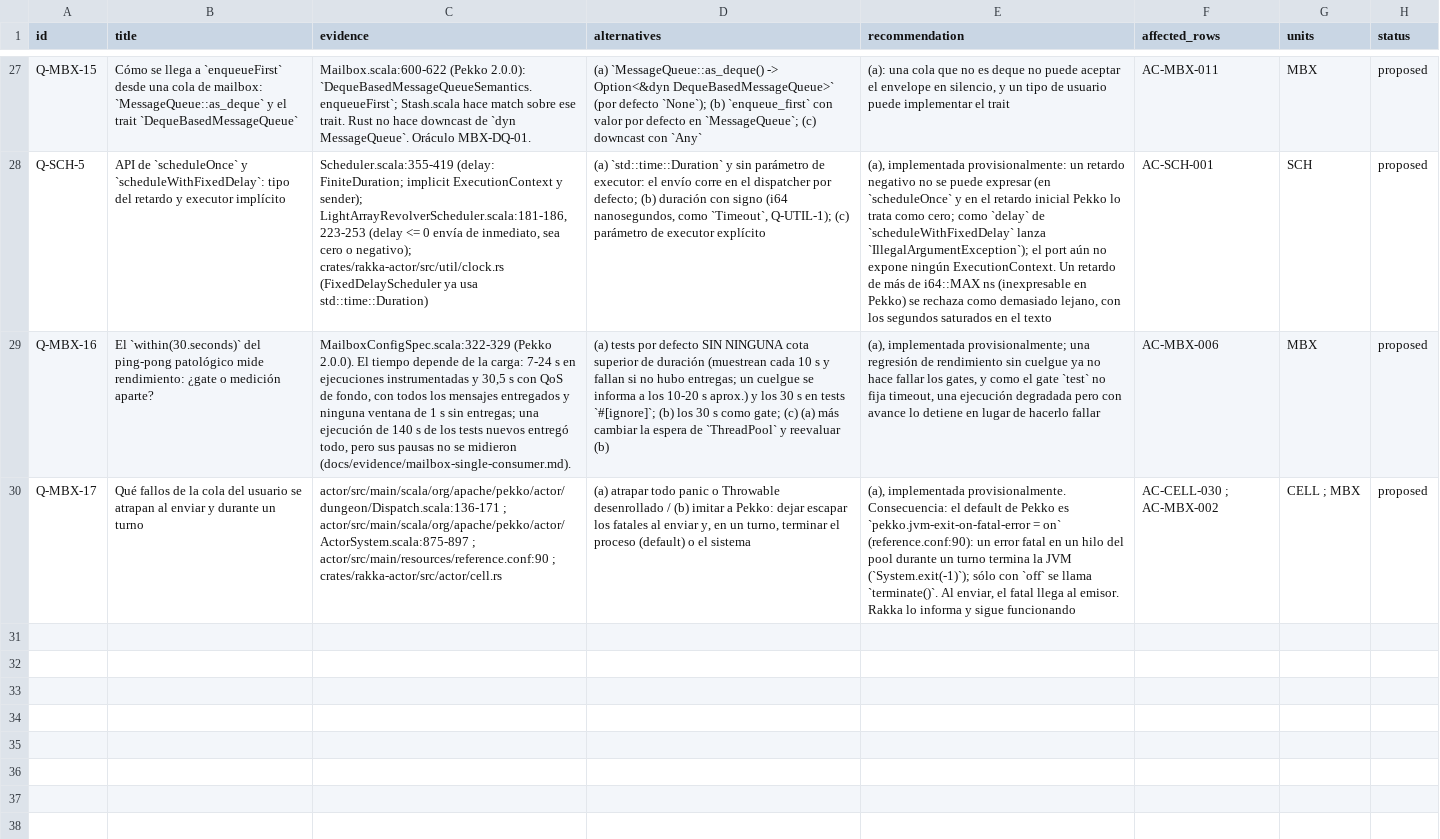
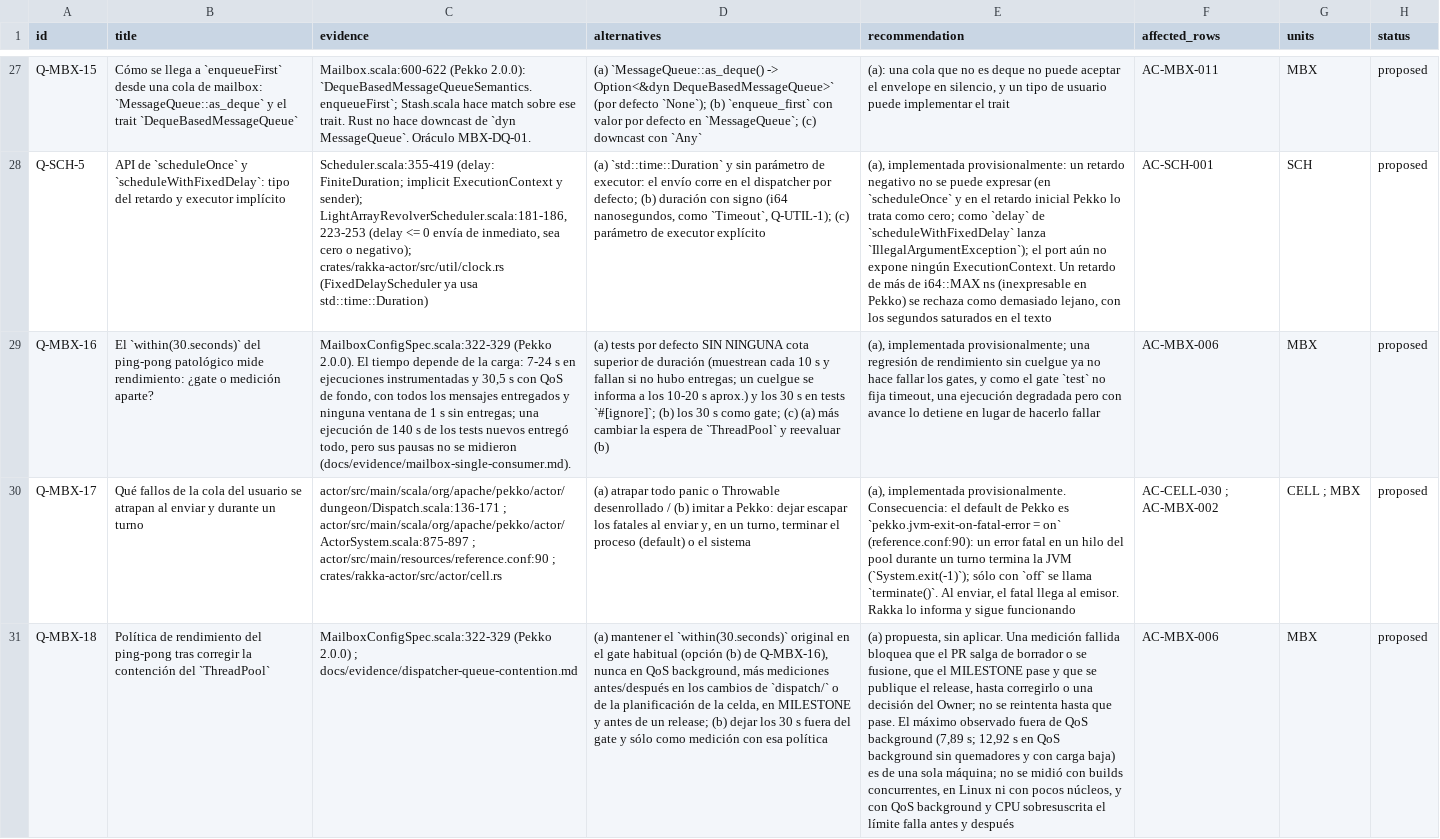
Before and after one commit to getsyntegrity/rakka, a TSV file: docs/inventory/contracts/classic-dispatch.decisions.tsv, drawn as a sheet; only a part is shown, gaps mark what is left out; the diff names each change by its address in the sheet, - before the commit and + after, or states it on an @@ line.

```diff
--- a/docs/inventory/contracts/classic-dispatch.decisions.tsv
+++ b/docs/inventory/contracts/classic-dispatch.decisions.tsv
+row 31: Q-MBX-18 | Política de rendimiento del ping-pong tras corregir la contención del `ThreadPool` | MailboxConfigSpec.scala:322-329 (Pekko 2.0.0) ; docs/evidence/dispatcher-queue-contention.md | (a) mantener el `within(30.seconds)` original en el gate habitual (opción (b) de Q-MBX-16), nunca en QoS background, más mediciones antes/después en los cambios de `dispatch/` o de la planificación de la celda, en MILESTONE y antes de un release; (b) dejar los 30 s fuera del gate y sólo como medición con esa política | (a) propuesta, sin aplicar. Una medición fallida bloquea que el PR salga de borrador o se fusione, que el MILESTONE pase y que se publique el release, hasta corregirlo o una decisión del Owner; no se reintenta hasta que pase. El máximo observado fuera de QoS background (7,89 s; 12,92 s en QoS background sin quemadores y con carga baja) es de una sola máquina; no se midió con builds concurrentes, en Linux ni con pocos núcleos, y con QoS background y CPU sobresuscrita el límite falla antes y después | AC-MBX-006 | MBX | proposed
```
Also changed, not shown: docs/contract-map.tsv, docs/decisions/owner-decisions.tsv, 18 other files.
